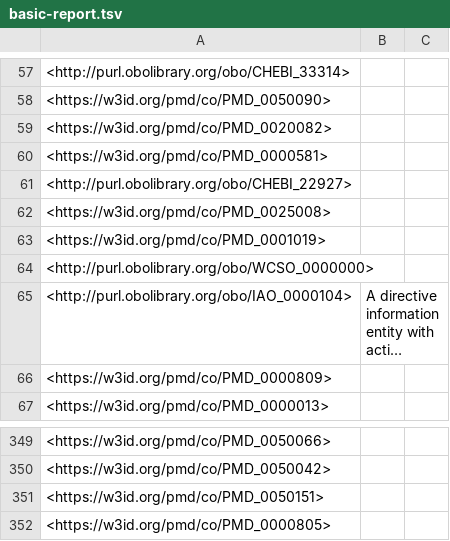
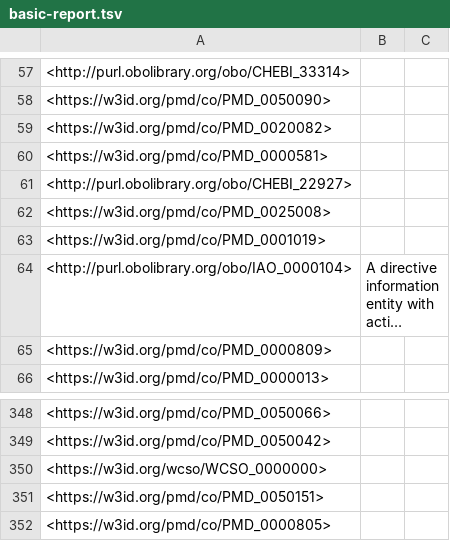
Before and after one commit to BAMresearch/wcso, a TSV file: src/ontology/reports/basic-report.tsv, drawn as a sheet; only a part is shown, gaps mark what is left out; long unchanged cells end in …; removed rows and columns are numbered as before the commit, all else as after; the diff names each change by its address in the sheet, - before the commit and + after, or states it on an @@ line.

Commit message:
updated ontology

```diff
--- a/src/ontology/reports/basic-report.tsv
+++ b/src/ontology/reports/basic-report.tsv
-row 64: <http://purl.obolibrary.org/obo/WCSO_0000000>
+row 350: <https://w3id.org/wcso/WCSO_0000000>
```
Also changed, not shown: src/ontology/reports/edges.tsv, src/ontology/reports/synonyms.tsv, 14 other files.
